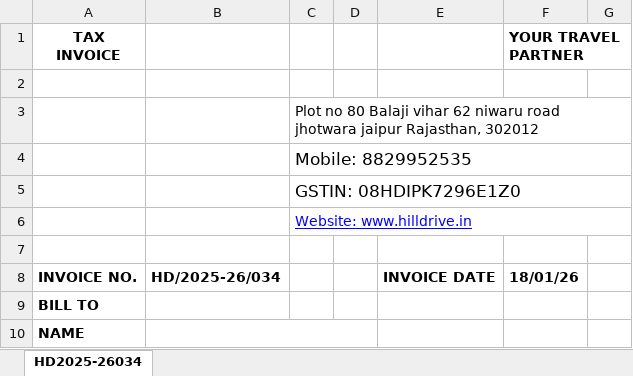
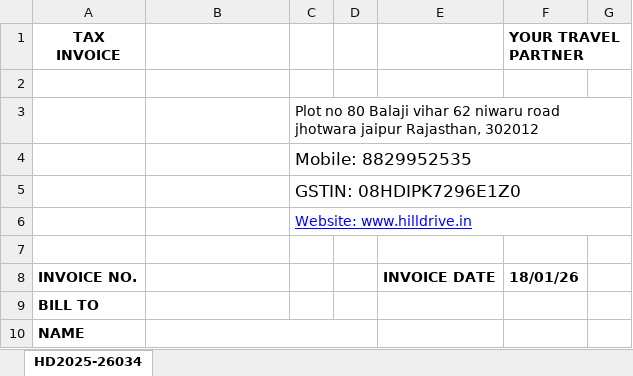
Before and after one commit to Shubhamm5515/EXcel_Invoice_Automation, an Excel workbook: inn sample.xlsx, sheet HD2025-26034, drawn as a sheet; only a part is shown; values as stored, in another font and other column widths than the file's, no borders; charts and pictures not drawn; the diff names each change by its address in the sheet, - before the commit and + after, or states it on an @@ line.

Commit message:
feat: Complete invoice automation system with OCR, AI extraction, and cloud storage
- Added OpenRouter AI integration for intelligent data extraction
- Implemented multiple cloud storage options (Telegram, MEGA, Google Drive)
- Added document embedding feature (Aadhaar, DL) in Excel invoices
- Created comprehensive documentation and deployment guides
- Added invoice counter management with financial year tracking
- Improved Excel template handling with formula preservation
- Enhanced web UI with multiple file upload support
- Added fallback extraction for better reliability

```diff
--- a/inn sample.xlsx (sheet HD2025-26034)
+++ b/inn sample.xlsx (sheet HD2025-26034)
-B8: HD/2025-26/034
+B8: (empty)
```
Also changed, not shown: 35 other files.
